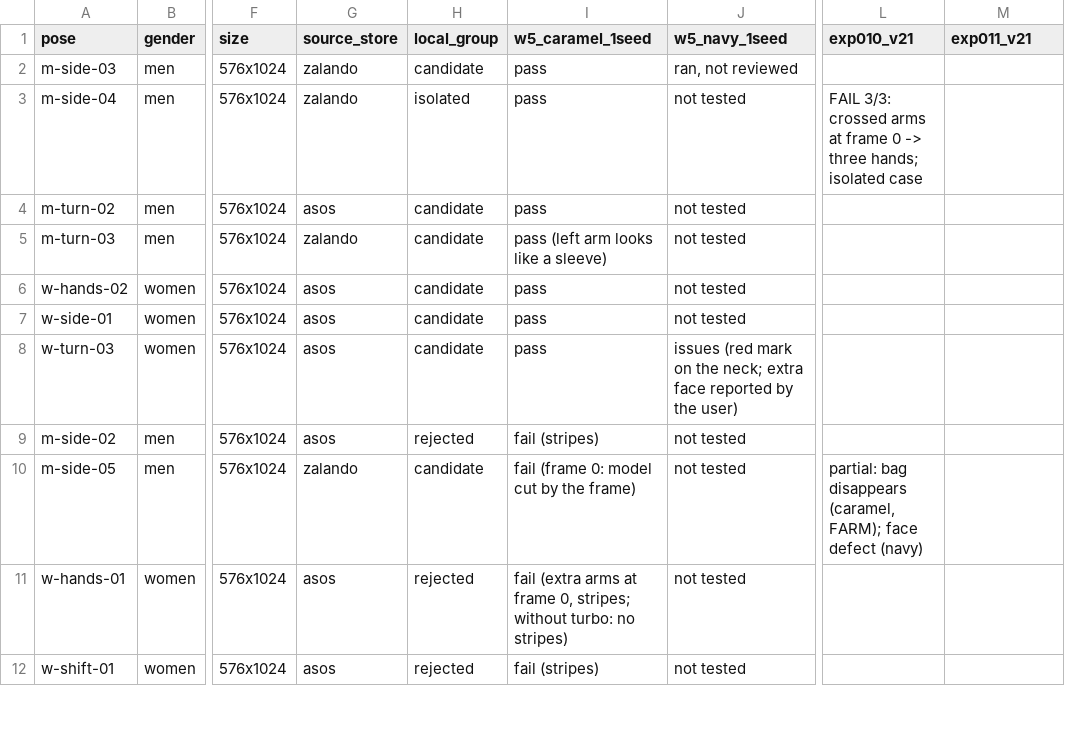
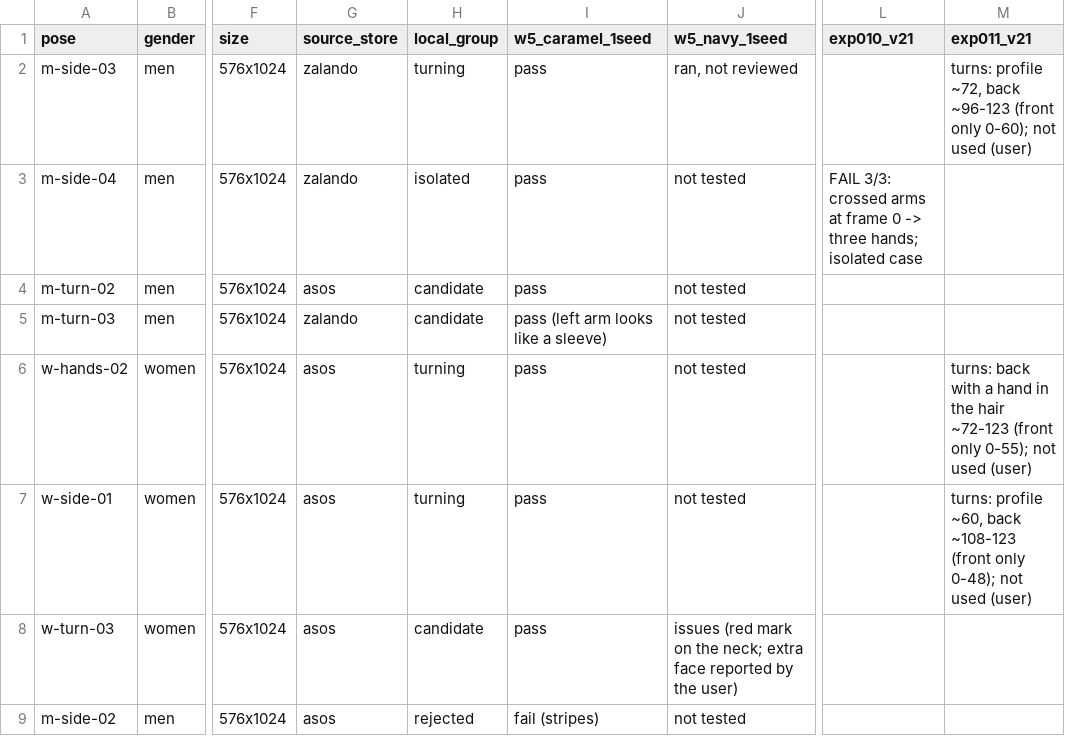
Before and after one commit to LuanVelo/fashion-pose-to-video, a CSV file: 02_library/poses/catalog.csv, drawn as a sheet; only a part is shown, gaps mark what is left out; the shorter side is filled out with more unchanged rows; the diff names each change by its address in the sheet, - before the commit and + after, or states it on an @@ line.

```diff
--- a/02_library/poses/catalog.csv
+++ b/02_library/poses/catalog.csv
-H2 (local_group): candidate
+H2 (local_group): turning
-M2 (exp011_v21): (empty)
+M2 (exp011_v21): turns: profile ~72, back ~96-123 (front only 0-60); not used (user)
-H6:H7 (local_group): candidate
+H6:H7 (local_group): turning
-M6 (exp011_v21): (empty)
+M6 (exp011_v21): turns: back with a hand in the hair ~72-123 (front only 0-55); not used (user)
-M7 (exp011_v21): (empty)
+M7 (exp011_v21): turns: profile ~60, back ~108-123 (front only 0-48); not used (user)
```
Also changed, not shown: 2 other files.
